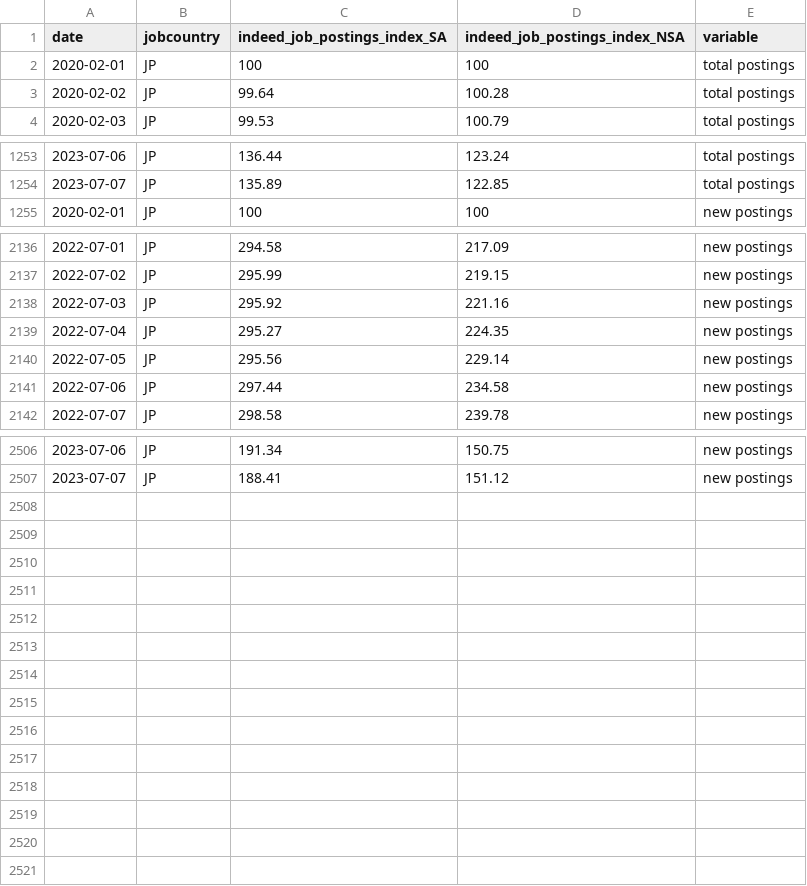
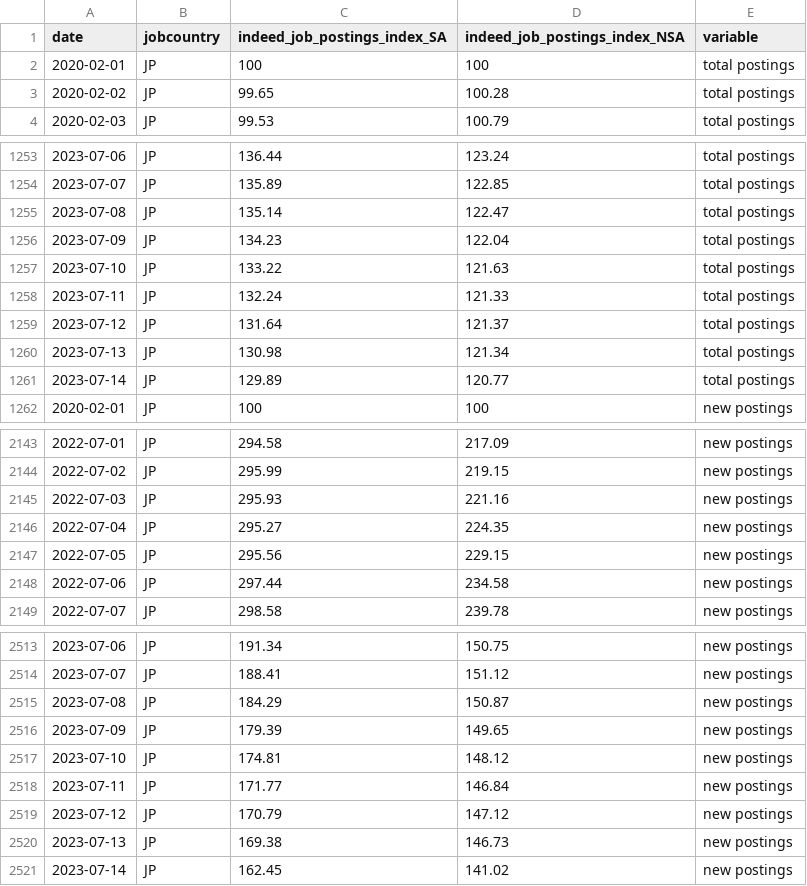
Before and after one commit to hiring-lab/job_postings_tracker, a CSV file: JP/aggregate_job_postings_JP.csv, drawn as a sheet; only a part is shown, gaps mark what is left out; the diff covers the shown part only.

```diff
--- a/JP/aggregate_job_postings_JP.csv
+++ b/JP/aggregate_job_postings_JP.csv
@@ -2,3 +2,3 @@ date,jobcountry,indeed_job_postings_index_SA,indeed_job_postings_index_NSA,varia
 2020-02-01,JP,100,100,total postings
-2020-02-02,JP,99.64,100.28,total postings
+2020-02-02,JP,99.65,100.28,total postings
 2020-02-03,JP,99.53,100.79,total postings
@@ -1254,2 +1254,9 @@ date,jobcountry,indeed_job_postings_index_SA,indeed_job_postings_index_NSA,varia
 2023-07-07,JP,135.89,122.85,total postings
+2023-07-08,JP,135.14,122.47,total postings
+2023-07-09,JP,134.23,122.04,total postings
+2023-07-10,JP,133.22,121.63,total postings
+2023-07-11,JP,132.24,121.33,total postings
+2023-07-12,JP,131.64,121.37,total postings
+2023-07-13,JP,130.98,121.34,total postings
+2023-07-14,JP,129.89,120.77,total postings
 2020-02-01,JP,100,100,new postings
@@ -2137,5 +2144,5 @@ date,jobcountry,indeed_job_postings_index_SA,indeed_job_postings_index_NSA,varia
 2022-07-02,JP,295.99,219.15,new postings
-2022-07-03,JP,295.92,221.16,new postings
+2022-07-03,JP,295.93,221.16,new postings
 2022-07-04,JP,295.27,224.35,new postings
-2022-07-05,JP,295.56,229.14,new postings
+2022-07-05,JP,295.56,229.15,new postings
 2022-07-06,JP,297.44,234.58,new postings
@@ -2507 +2514,8 @@ date,jobcountry,indeed_job_postings_index_SA,indeed_job_postings_index_NSA,varia
 2023-07-07,JP,188.41,151.12,new postings
+2023-07-08,JP,184.29,150.87,new postings
+2023-07-09,JP,179.39,149.65,new postings
+2023-07-10,JP,174.81,148.12,new postings
+2023-07-11,JP,171.77,146.84,new postings
+2023-07-12,JP,170.79,147.12,new postings
+2023-07-13,JP,169.38,146.73,new postings
+2023-07-14,JP,162.45,141.02,new postings
```
Also changed, not shown: 18 edited cells elsewhere in this file, AU/aggregate_job_postings_AU.csv, CA/aggregate_job_postings_CA.csv, 17 other files.
